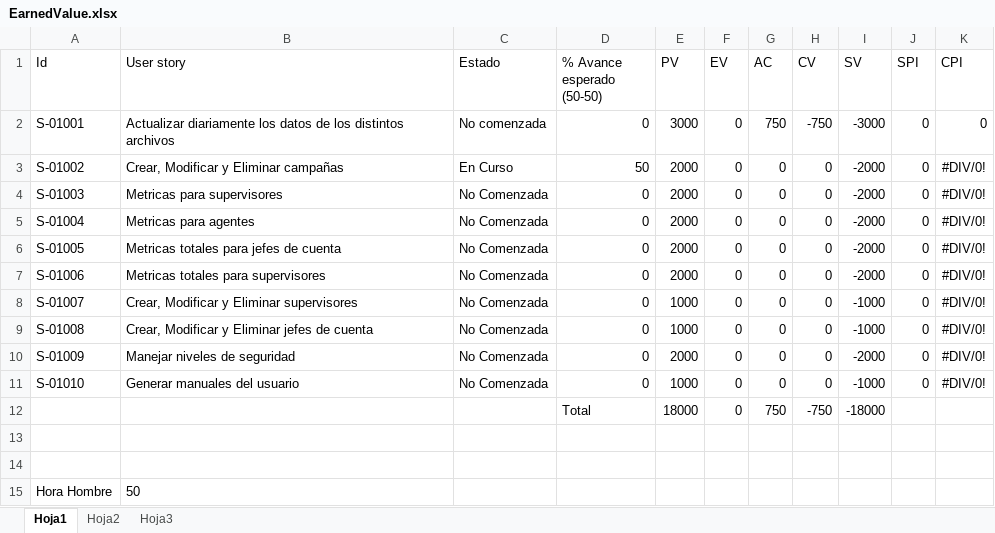
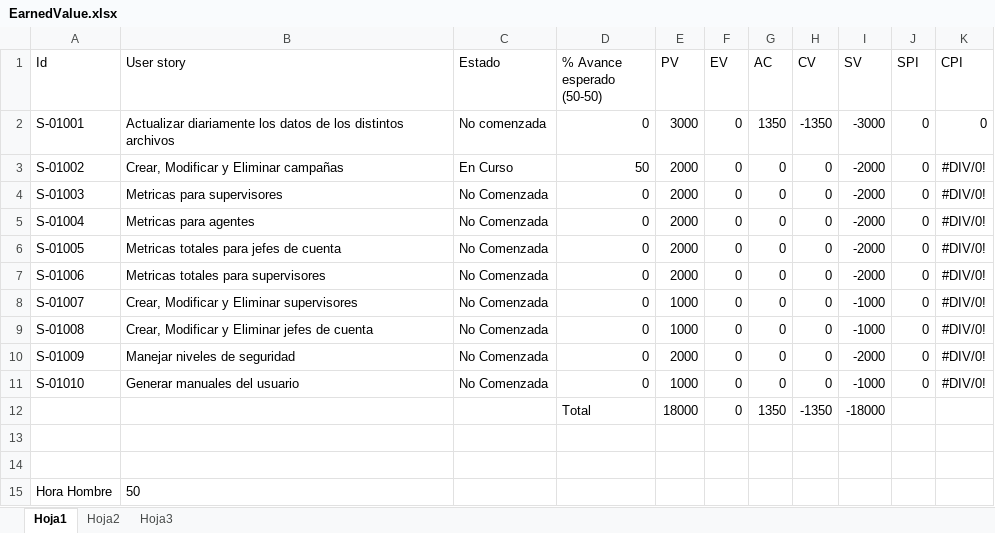
Before and after one commit to nicohen/bob-patinho, an Excel workbook: Documentacion/Minutas e informes/EarnedValue.xlsx, sheet Hoja1, drawn as a sheet; values as stored, in another font and other column widths than the file's, no borders; the diff names each change by its address in the sheet, - before the commit and + after, or states it on an @@ line.

```diff
--- a/Documentacion/Minutas e informes/EarnedValue.xlsx (sheet Hoja1)
+++ b/Documentacion/Minutas e informes/EarnedValue.xlsx (sheet Hoja1)
-G2 (AC): 750
+G2 (AC): 1350
-H2 (CV): -750
+H2 (CV): -1350
-G12 (AC): 750
+G12 (AC): 1350
-H12 (CV): -750
+H12 (CV): -1350
```
Also changed, not shown: sheet Hoja2, formulas that keep their value, charts or pictures, 2 other files.
